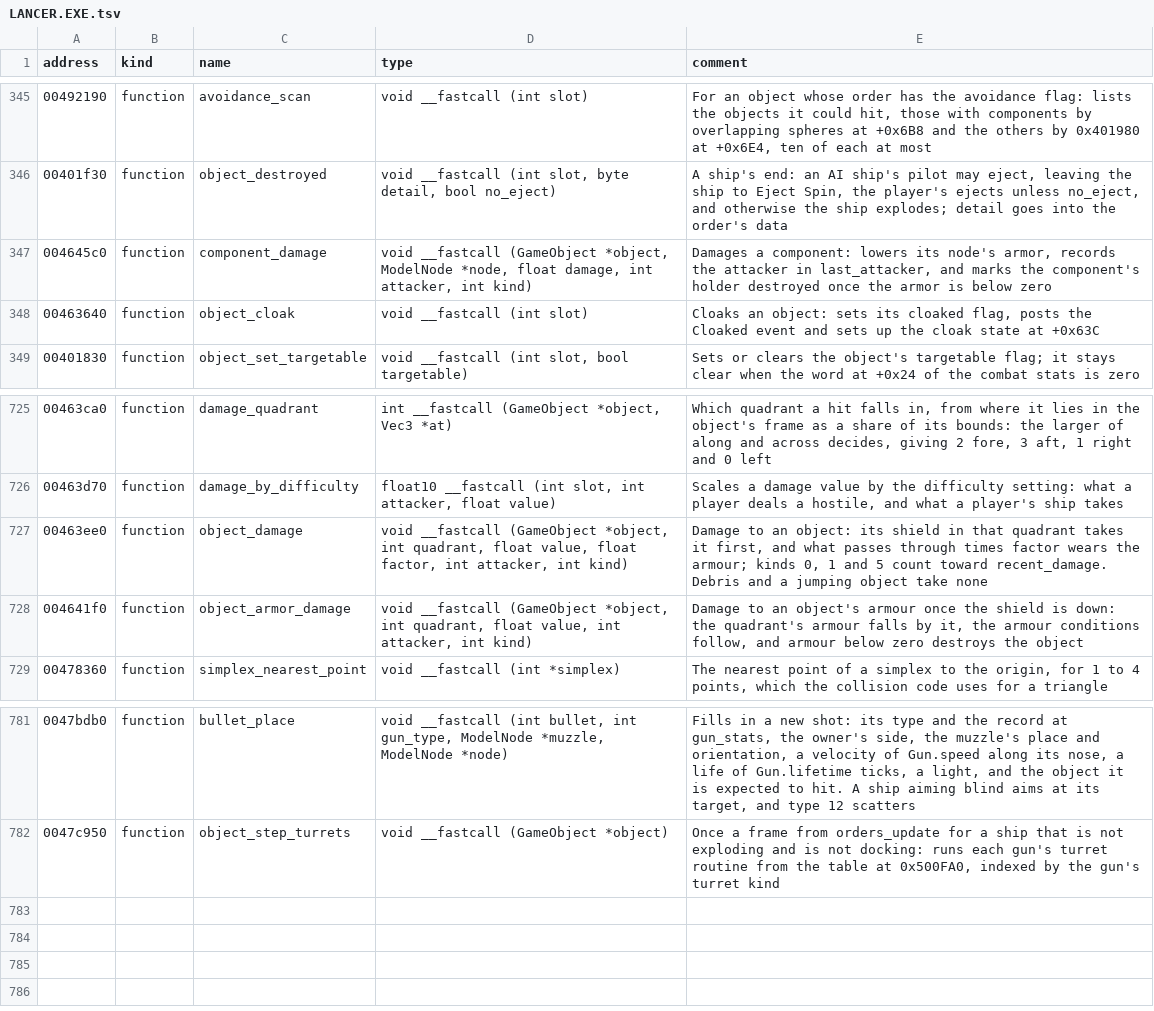
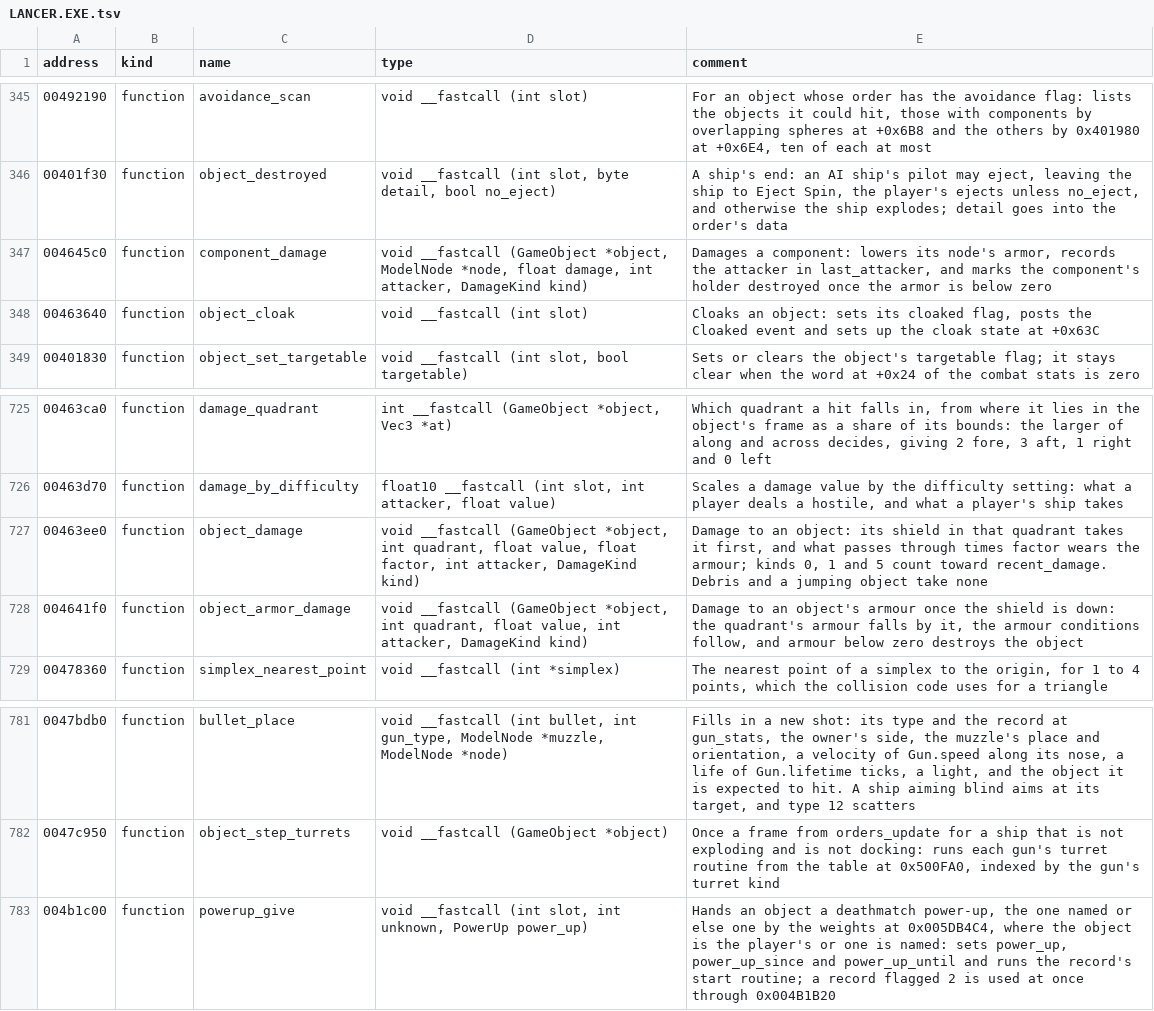
Before and after one commit to vdmkenny/openreliant, a TSV file: ghidra/names/LANCER.EXE.tsv, drawn as a sheet; only a part is shown, gaps mark what is left out.

Commit message:
refactor: idiomatic Zig pass over the game code (#159)
* refactor: invulnerability, turret kinds and gun group sides as enums

`GameObject.invulnerable` holds values the command catalogue names (none,
player can hit, fully invulnerable, eject before exploding) and two the game
sets itself, each compared against a bare number; a gun's turret kind and
its side of a group were bare integers too. Each is now an enum, so a switch
over them is checked and a comparison reads as what it means.

* refactor: one play mode enum for a track's clip and a live node

A `.SHP` clip keeps how its track plays in a halfword, and a live node the
same four modes in a word, each spelled out as bare numbers or a separate
enum. `shp.PlayMode(Int)` now names them once, at either width, as
`gameobj.Side` does for sides.

* refactor: one mesh allocator, as the game's mesh_create

The nebula's dome and patches, the engine glows and the shots' shapes each
allocated a mesh's arrays by hand. Mesh.create allocates them zeroed, as
mesh_create (0x004C4440) does, and the builders fill them in.

* refactor: one test mission for the game's tests

The tests of the orders, collisions, guns, objects and the loop each built
their own world: the objects, the stats, the player, the shake, the
numbers and the clock. gameobj.testing.Mission holds them all and hands
out the world and the orders' context.

* refactor: name the damage kinds and the deathmatch power-up

collision.Kind names every kind the code compares, 3 being what a ship
does to what it dies crashing into, and is an i32 as the game passes it.
GameObject's +0x754 is the deathmatch power-up an object holds, with the
frames it runs out at and was handed out at beside it; half throttle, no
shield recharge and reversed controls are named by what they do.

* refactor: shields and armour kept by named quadrant

GameObject's shields and armour were four floats indexed by bare numbers.
gameobj.Quadrants names each field after its collision.Quadrant, checked
at comptime against the enum's order, so the shield recharge switches over
the quadrants exhaustively and the shield balance reads fore and aft by
name.

```diff
--- a/ghidra/names/LANCER.EXE.tsv
+++ b/ghidra/names/LANCER.EXE.tsv
@@ -346,3 +346,3 @@ address	kind	name	type	comment
 00401f30	function	object_destroyed	void __fastcall (int slot, byte detail, bool no_eject)	A ship's end: an AI ship's pilot may eject, leaving the ship to Eject Spin, the player's ejects unless no_eject, and otherwise the ship explodes; detail goes into the order's data
-004645c0	function	component_damage	void __fastcall (GameObject *object, ModelNode *node, float damage, int attacker, int kind)	Damages a component: lowers its node's armor, records the attacker in last_attacker, and marks the component's holder destroyed once the armor is below zero
+004645c0	function	component_damage	void __fastcall (GameObject *object, ModelNode *node, float damage, int attacker, DamageKind kind)	Damages a component: lowers its node's armor, records the attacker in last_attacker, and marks the component's holder destroyed once the armor is below zero
 00463640	function	object_cloak	void __fastcall (int slot)	Cloaks an object: sets its cloaked flag, posts the Cloaked event and sets up the cloak state at +0x63C
@@ -726,4 +726,4 @@ address	kind	name	type	comment
 00463d70	function	damage_by_difficulty	float10 __fastcall (int slot, int attacker, float value)	Scales a damage value by the difficulty setting: what a player deals a hostile, and what a player's ship takes
-00463ee0	function	object_damage	void __fastcall (GameObject *object, int quadrant, float value, float factor, int attacker, int kind)	Damage to an object: its shield in that quadrant takes it first, and what passes through times factor wears the armour; kinds 0, 1 and 5 count toward recent_damage. Debris and a jumping object take none
-004641f0	function	object_armor_damage	void __fastcall (GameObject *object, int quadrant, float value, int attacker, int kind)	Damage to an object's armour once the shield is down: the quadrant's armour falls by it, the armour conditions follow, and armour below zero destroys the object
+00463ee0	function	object_damage	void __fastcall (GameObject *object, int quadrant, float value, float factor, int attacker, DamageKind kind)	Damage to an object: its shield in that quadrant takes it first, and what passes through times factor wears the armour; kinds 0, 1 and 5 count toward recent_damage. Debris and a jumping object take none
+004641f0	function	object_armor_damage	void __fastcall (GameObject *object, int quadrant, float value, int attacker, DamageKind kind)	Damage to an object's armour once the shield is down: the quadrant's armour falls by it, the armour conditions follow, and armour below zero destroys the object
 00478360	function	simplex_nearest_point	void __fastcall (int *simplex)	The nearest point of a simplex to the origin, for 1 to 4 points, which the collision code uses for a triangle
@@ -782 +782,2 @@ address	kind	name	type	comment
 0047c950	function	object_step_turrets	void __fastcall (GameObject *object)	Once a frame from orders_update for a ship that is not exploding and is not docking: runs each gun's turret routine from the table at 0x500FA0, indexed by the gun's turret kind
+004b1c00	function	powerup_give	void __fastcall (int slot, int unknown, PowerUp power_up)	Hands an object a deathmatch power-up, the one named or else one by the weights at 0x005DB4C4, where the object is the player's or one is named: sets power_up, power_up_since and power_up_until and runs the record's start routine; a record flagged 2 is used at once through 0x004B1B20
```
Also changed, not shown: 20 other files.
